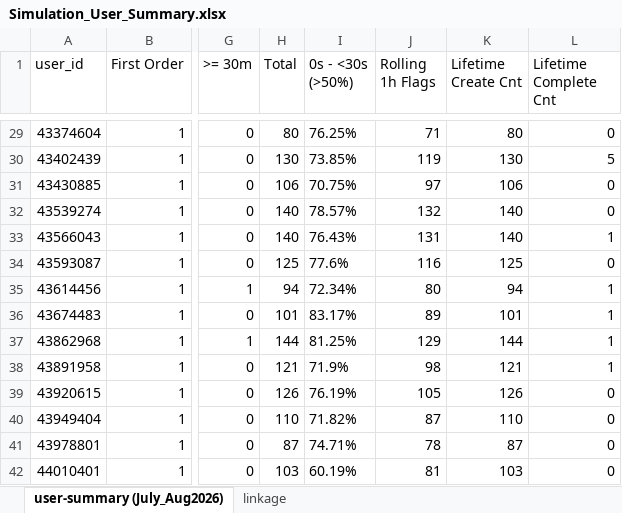
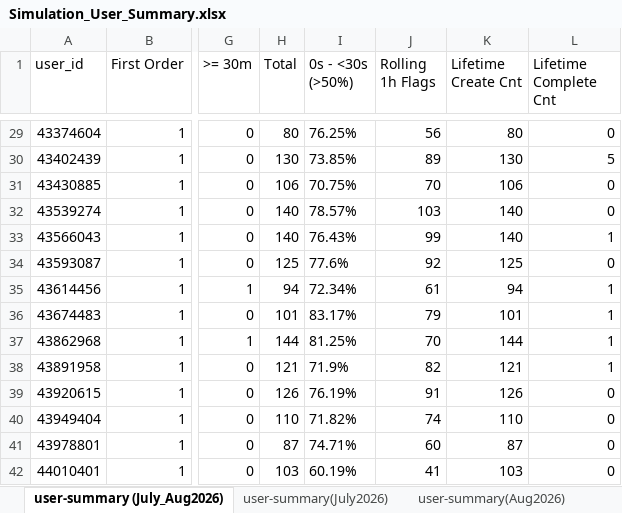
Before and after one commit to weikc-llm/VN-Service_Disruption_order_spam, an Excel workbook: data/Simulation_User_Summary.xlsx, sheet user-summary (July_Aug2026), drawn as a sheet; only a part is shown, gaps mark what is left out; values as stored, in another font and other column widths than the file's, no borders; the diff covers the shown part only; the diff names each change by its address in the sheet, - before the commit and + after, or states it on an @@ line.

```diff
--- a/data/Simulation_User_Summary.xlsx (sheet user-summary (July_Aug2026))
+++ b/data/Simulation_User_Summary.xlsx (sheet user-summary (July_Aug2026))
+sheet tab: user-summary(July2026)
+sheet tab: user-summary(Aug2026)
-J29 (Rolling 1h Flags): 71
+J29 (Rolling 1h Flags): 56
-J30 (Rolling 1h Flags): 119
+J30 (Rolling 1h Flags): 89
-J31 (Rolling 1h Flags): 97
+J31 (Rolling 1h Flags): 70
-J32 (Rolling 1h Flags): 132
+J32 (Rolling 1h Flags): 103
-J33 (Rolling 1h Flags): 131
+J33 (Rolling 1h Flags): 99
-J34 (Rolling 1h Flags): 116
+J34 (Rolling 1h Flags): 92
-J35 (Rolling 1h Flags): 80
+J35 (Rolling 1h Flags): 61
-J36 (Rolling 1h Flags): 89
+J36 (Rolling 1h Flags): 79
-J37 (Rolling 1h Flags): 129
+J37 (Rolling 1h Flags): 70
-J38 (Rolling 1h Flags): 98
+J38 (Rolling 1h Flags): 82
-J39 (Rolling 1h Flags): 105
+J39 (Rolling 1h Flags): 91
-J40 (Rolling 1h Flags): 87
+J40 (Rolling 1h Flags): 74
-J41 (Rolling 1h Flags): 78
+J41 (Rolling 1h Flags): 60
-J42 (Rolling 1h Flags): 81
+J42 (Rolling 1h Flags): 41
```
Also changed, not shown: 31 edited cells elsewhere in this sheet, data/VN_High_Frequency_User_Summary_July_Aug_2026.xlsx, data/VN_order_simulation(test).xlsx, 11 other files.
